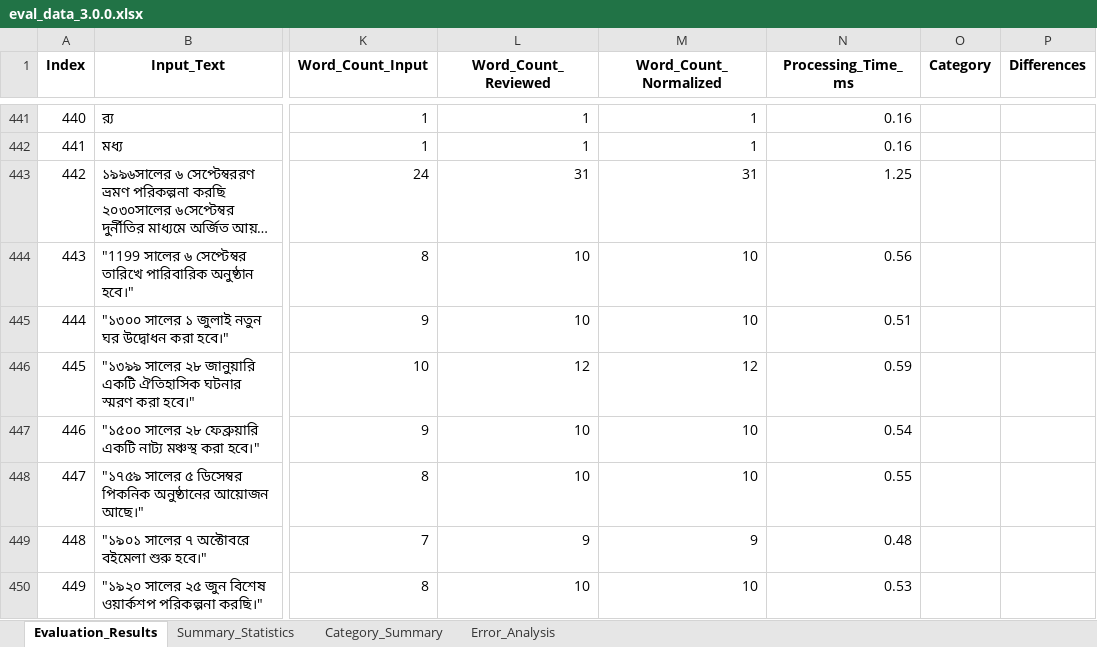
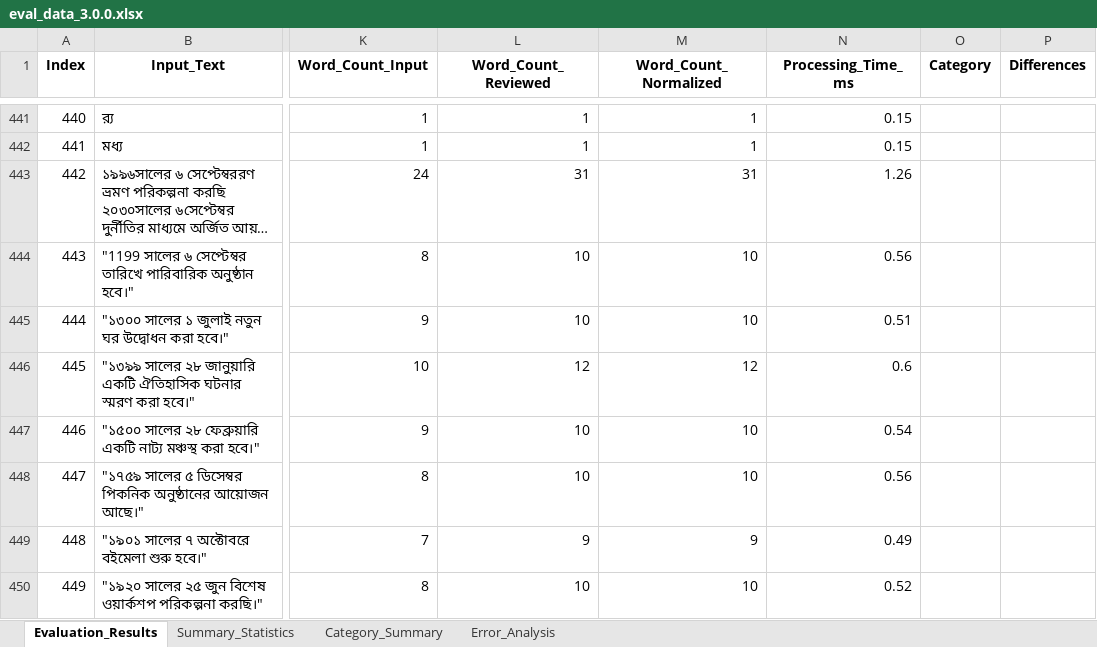
Before and after one commit to saiful9379/pybangla, an Excel workbook: pybangla/report/eval_data_3.0.0.xlsx, sheet Evaluation_Results, drawn as a sheet; only a part is shown, gaps mark what is left out; long unchanged cells end in …; values as stored, in another font and other column widths than the file's, no borders; charts and pictures not drawn; the diff covers the shown part only; the diff names each change by its address in the sheet, - before the commit and + after, or states it on an @@ line.

```diff
--- a/pybangla/report/eval_data_3.0.0.xlsx (sheet Evaluation_Results)
+++ b/pybangla/report/eval_data_3.0.0.xlsx (sheet Evaluation_Results)
-N441:N442 (Processing_Time_ms): 0.16
+N441:N442 (Processing_Time_ms): 0.15
-N443 (Processing_Time_ms): 1.25
+N443 (Processing_Time_ms): 1.26
-N446 (Processing_Time_ms): 0.59
+N446 (Processing_Time_ms): 0.6
-N448 (Processing_Time_ms): 0.55
+N448 (Processing_Time_ms): 0.56
-N449 (Processing_Time_ms): 0.48
+N449 (Processing_Time_ms): 0.49
-N450 (Processing_Time_ms): 0.53
+N450 (Processing_Time_ms): 0.52
```
Also changed, not shown: 39 added rows, 39 removed rows and 473 edited cells elsewhere in this sheet, sheet Error_Analysis, sheet Summary_Statistics, formulas that keep their value, charts or pictures, pybangla/eval_data/eval_data.xlsx, 9 other files.
